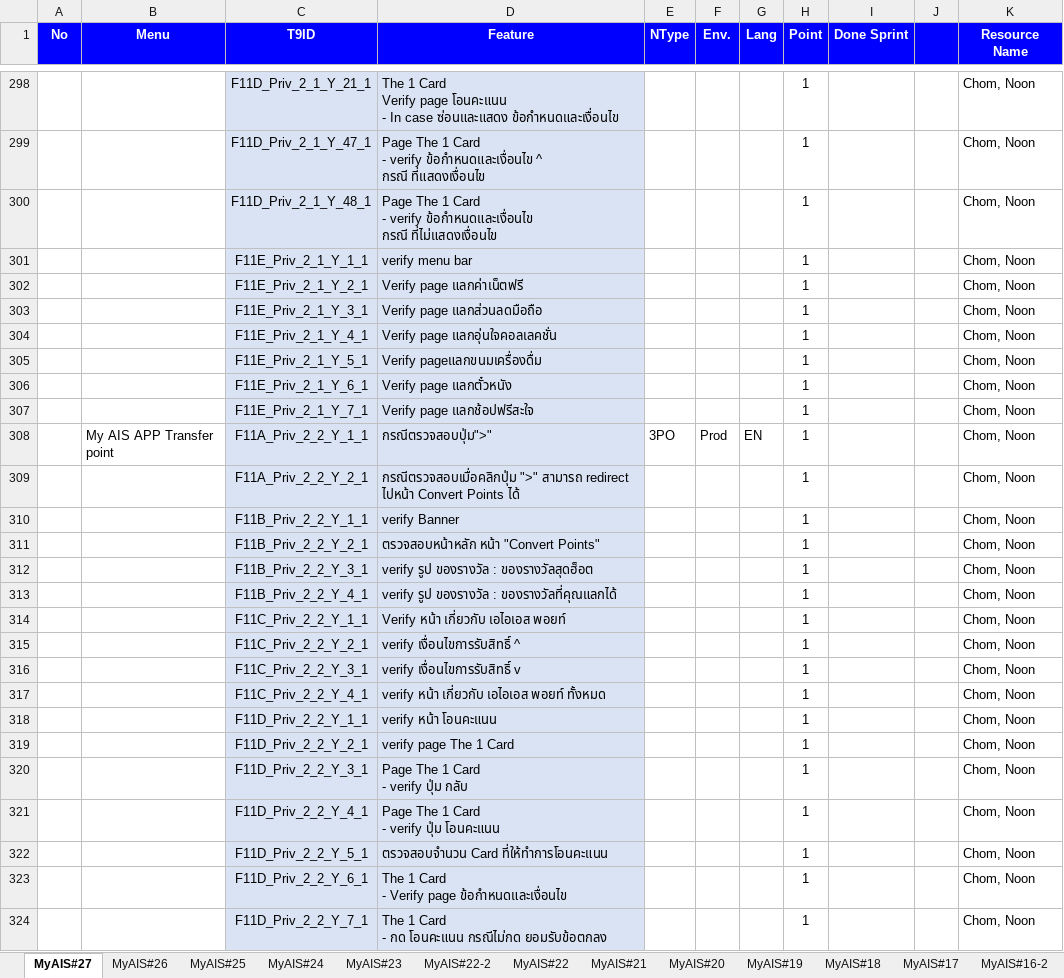
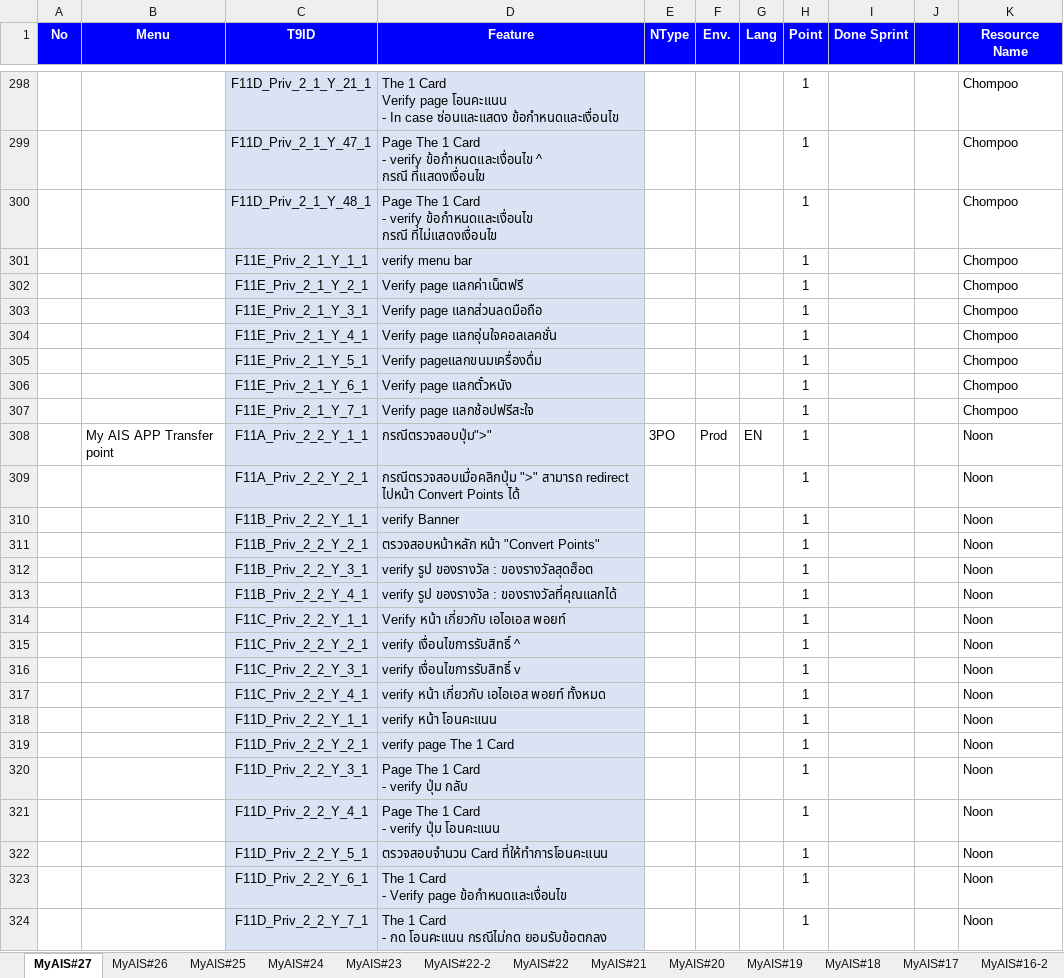
Before and after one commit to AtlasArcadia/SIA_DSO_II, an Excel workbook: Document/My Ais/MyAIS Feature.xlsx, sheet MyAIS#27, drawn as a sheet; only a part is shown, gaps mark what is left out; values as stored, in another font and other column widths than the file's, no borders; charts and pictures not drawn; the diff covers the shown part only; the diff names each change by its address in the sheet, - before the commit and + after, or states it on an @@ line.

```diff
--- a/Document/My Ais/MyAIS Feature.xlsx (sheet MyAIS#27)
+++ b/Document/My Ais/MyAIS Feature.xlsx (sheet MyAIS#27)
-K298:K307 (Resource Name): Chom, Noon
+K298:K307 (Resource Name): Chompoo
-K308:K324 (Resource Name): Chom, Noon
+K308:K324 (Resource Name): Noon
```
Also changed, not shown: 193 edited cells elsewhere in this sheet.
